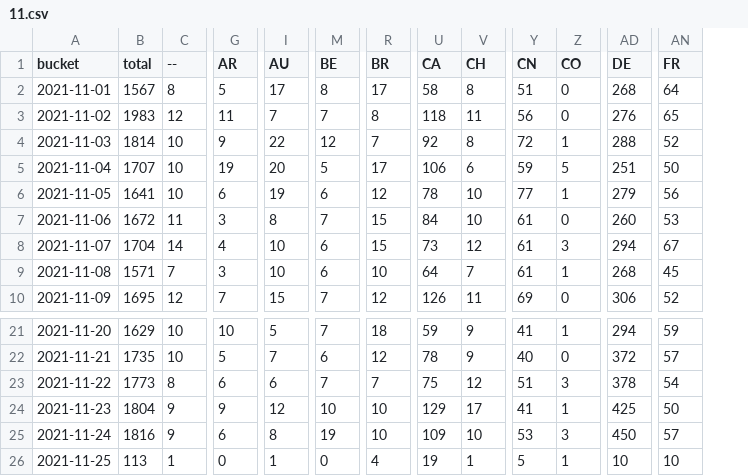
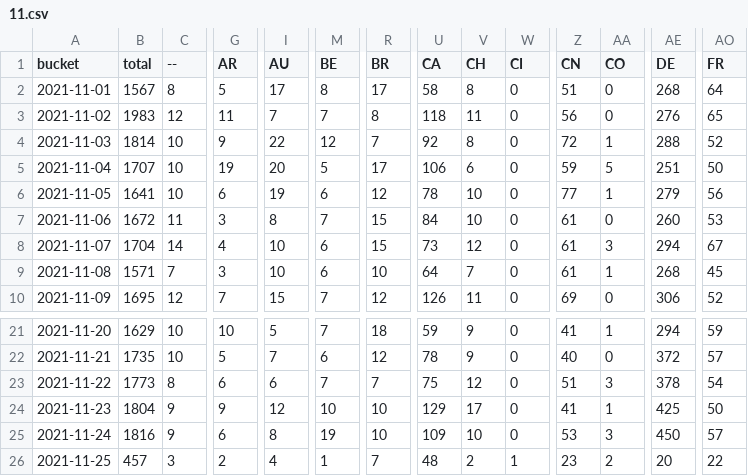
Before and after one commit to dtinth/jamulus-usage-stats, a CSV file: daily/2021/11.csv, drawn as a sheet; only a part is shown, gaps mark what is left out; addresses are those after the commit; the diff covers the shown part only; the diff names each change by its address in the sheet, - before the commit and + after, or states it on an @@ line.

```diff
--- a/daily/2021/11.csv
+++ b/daily/2021/11.csv
+column W (CI), rows 2-10: all 0; rows 21-26: 0 | 0 | 0 | 0 | 0 | 1
-B26 (total): 113
+B26 (total): 457
-C26 (--): 1
+C26 (--): 3
-G26 (AR): 0
+G26 (AR): 2
-I26 (AU): 1
+I26 (AU): 4
-M26 (BE): 0
+M26 (BE): 1
-R26 (BR): 4
+R26 (BR): 7
-U26 (CA): 19
+U26 (CA): 48
-V26 (CH): 1
+V26 (CH): 2
-Z26 (CN): 5
+Z26 (CN): 23
-AA26 (CO): 1
+AA26 (CO): 2
-AE26 (DE): 10
+AE26 (DE): 20
-AO26 (FR): 10
+AO26 (FR): 22
```
Also changed, not shown: 22 edited cells elsewhere in this file, hourly/2021/11-21.csv.
